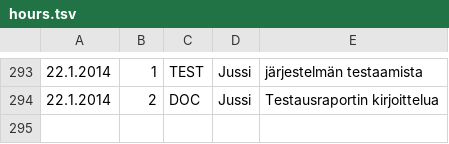
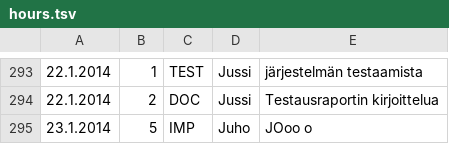
Before and after one commit to Deraen/skillproject, a TSV file: hours.tsv, drawn as a sheet; only a part is shown, gaps mark what is left out.

Commit message:
ProjectBot

```diff
--- a/hours.tsv
+++ b/hours.tsv
@@ -294 +294,2 @@
 22.1.2014	2	DOC	Jussi	Testausraportin kirjoittelua
+23.1.2014	5	IMP	Juho	JOoo o
```
